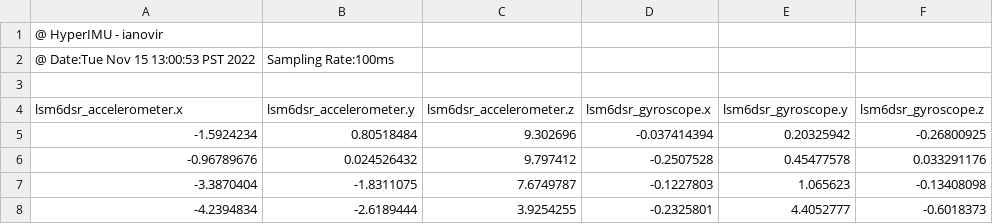
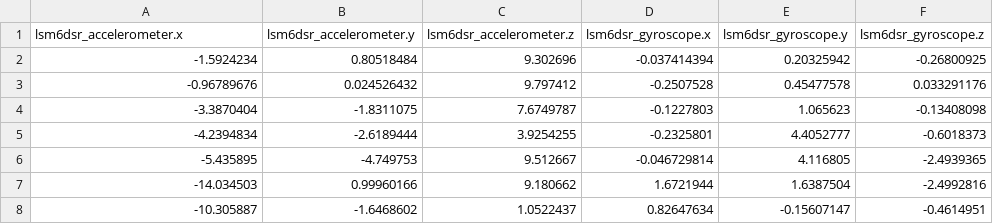
Before and after one commit to theKnightsOfRohan/StepCountingTesterFramework, a CSV file: testFiles/blk3/200-run-variable-pace-angad.csv, drawn as a sheet; only a part is shown; the shorter side is filled out with more unchanged rows.

```diff
--- a/testFiles/blk3/200-run-variable-pace-angad.csv
+++ b/testFiles/blk3/200-run-variable-pace-angad.csv
@@ -1,4 +1 @@
-@ HyperIMU - ianovir
-@ Date:Tue Nov 15 13:00:53 PST 2022, Sampling Rate:100ms
-
 lsm6dsr_accelerometer.x,lsm6dsr_accelerometer.y,lsm6dsr_accelerometer.z,lsm6dsr_gyroscope.x,lsm6dsr_gyroscope.y,lsm6dsr_gyroscope.z
```
Also changed, not shown: testFiles/blk3/100-step-constant-pace-angad.csv, testFiles/blk3/100-steps-Constant-paces - aditya.csv, 3 other files.
